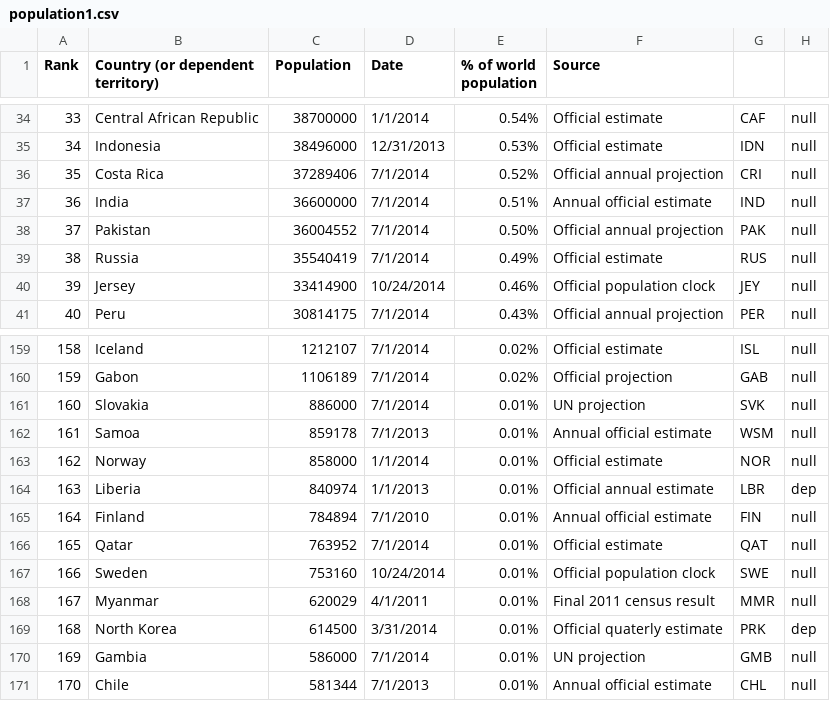
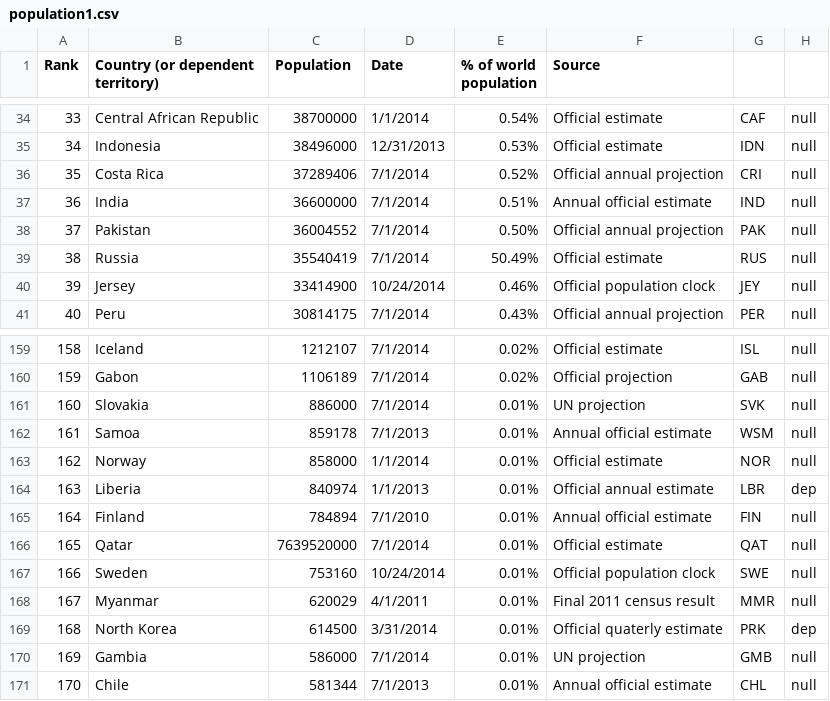
Before and after one commit to emmanoe/ProjetTechL3, a CSV file: panama_papers/static/population1.csv, drawn as a sheet; only a part is shown, gaps mark what is left out.

```diff
--- a/panama_papers/static/population1.csv
+++ b/panama_papers/static/population1.csv
@@ -39,3 +39,3 @@ population",Source,,
 37,Pakistan,36004552,7/1/2014,0.50%,Official annual projection,PAK,null
-38,Russia,35540419,7/1/2014,0.49%,Official estimate,RUS,null
+38,Russia,35540419,7/1/2014,50.49%,Official estimate,RUS,null
 39,Jersey,33414900,10/24/2014,0.46%,Official population clock,JEY,null
@@ -166,3 +166,3 @@ population",Source,,
 164,Finland,784894,7/1/2010,0.01%,Annual official estimate,FIN,null
-165,Qatar,763952,7/1/2014,0.01%,Official estimate,QAT,null
+165,Qatar,7639520000,7/1/2014,0.01%,Official estimate,QAT,null
 166,Sweden,753160,10/24/2014,0.01%,Official population clock,SWE,null
```
Also changed, not shown: panama_papers/static/pays.csv, 2 other files.
